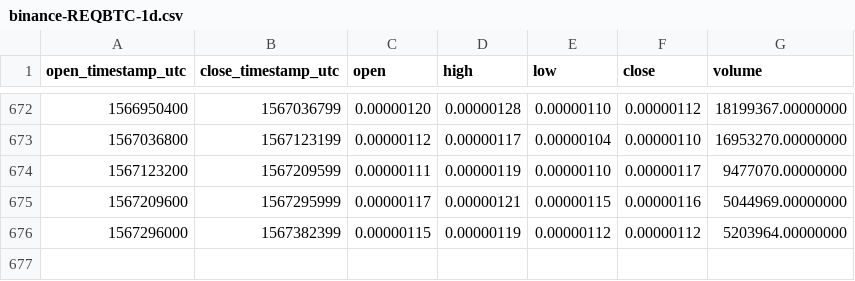
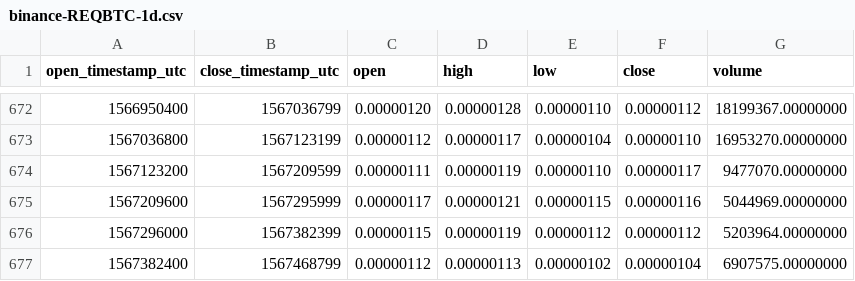
Before and after one commit to cryptobigbro/binance-REQBTC, a CSV file: binance-REQBTC-1d.csv, drawn as a sheet; only a part is shown, gaps mark what is left out.

Commit message:
Update OHLCV data.

```diff
--- a/binance-REQBTC-1d.csv
+++ b/binance-REQBTC-1d.csv
@@ -676 +676,2 @@ open_timestamp_utc,close_timestamp_utc,open,high,low,close,volume
 1567296000,1567382399,0.00000115,0.00000119,0.00000112,0.00000112,5203964.00000000
+1567382400,1567468799,0.00000112,0.00000113,0.00000102,0.00000104,6907575.00000000
```
Also changed, not shown: 1 other file.
